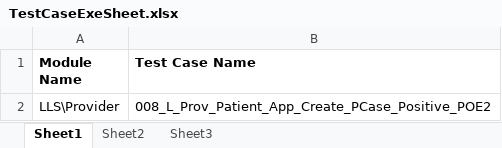
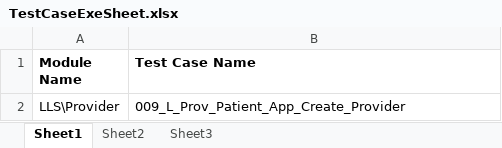
Before and after one commit to sbabupresidency1/fipsar_automation, an Excel workbook: QA/testcases/TestCaseExeSheet.xlsx, sheet Sheet1, drawn as a sheet; values as stored, in another font and other column widths than the file's, no borders; the diff names each change by its address in the sheet, - before the commit and + after, or states it on an @@ line.

```diff
--- a/QA/testcases/TestCaseExeSheet.xlsx (sheet Sheet1)
+++ b/QA/testcases/TestCaseExeSheet.xlsx (sheet Sheet1)
-B2 (Test Case Name): 008_L_Prov_Patient_App_Create_PCase_Positive_POE2
+B2 (Test Case Name): 009_L_Prov_Patient_App_Create_Provider
```
Also changed, not shown: QA/testcases/LLS/Provider/009_L_Prov_Patient_App_Create_Provider.xlsx.
